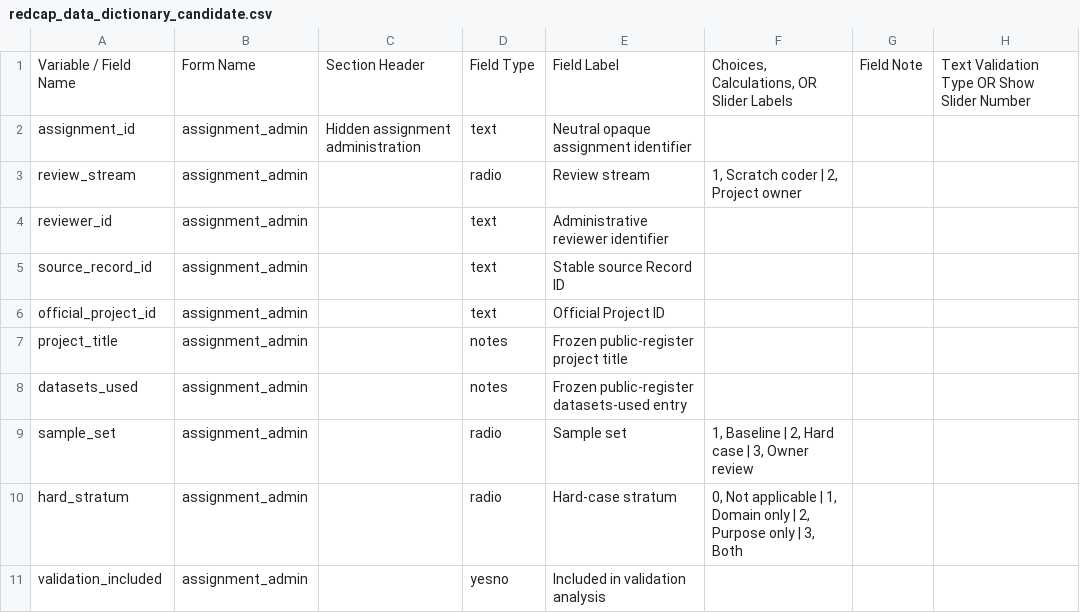
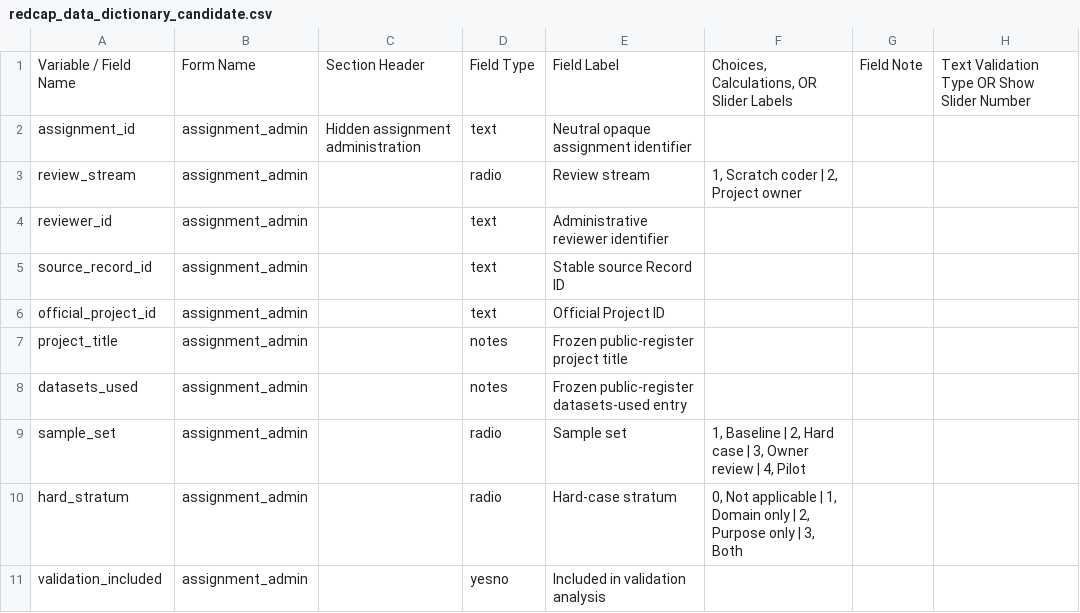
Before and after one commit to balintstewart77/ADR_DEA_project, a CSV file: preregistration/package/06_redcap/redcap_data_dictionary_candidate.csv, drawn as a sheet; only a part is shown; the diff names each change by its address in the sheet, - before the commit and + after, or states it on an @@ line.

```diff
--- a/preregistration/package/06_redcap/redcap_data_dictionary_candidate.csv
+++ b/preregistration/package/06_redcap/redcap_data_dictionary_candidate.csv
-F9: …Owner review
+F9: …Owner review | 4, Pilot
```
Also changed, not shown: preregistration/package/06_redcap/redcap_expected_export_schema.csv, preregistration/package/06_redcap/redcap_field_response_specification.csv, 12 other files.
